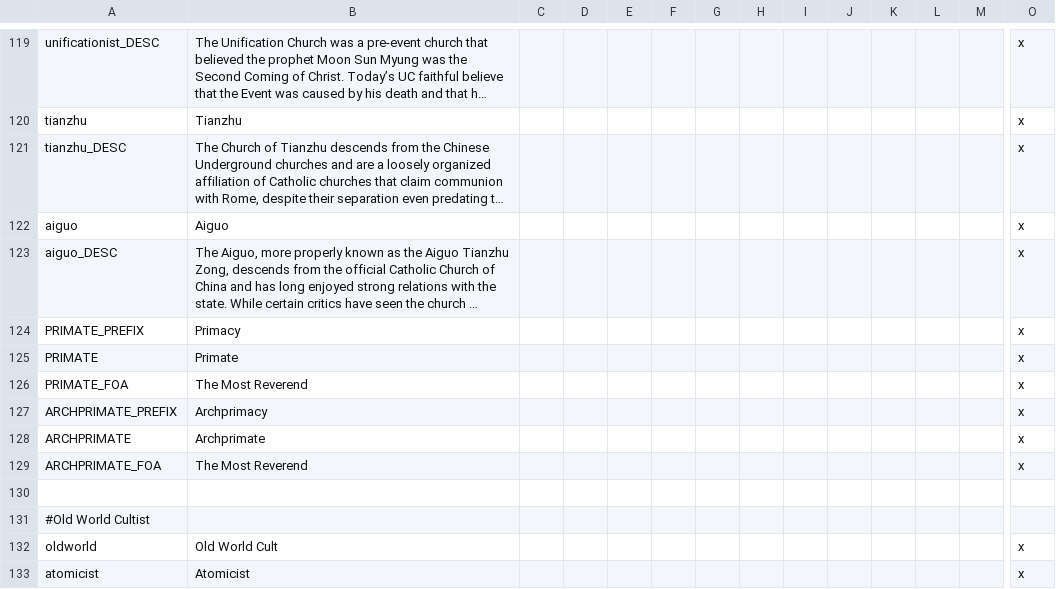
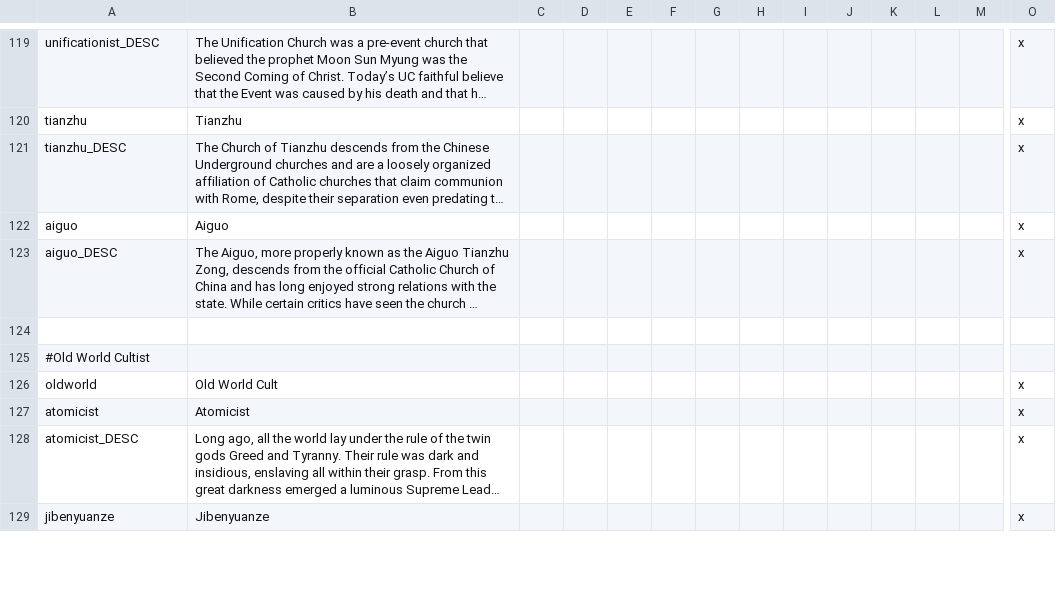
Before and after one commit to derdang/posttoyo, a CSV file: After the End Orientalis/localisation/00_religions.csv, drawn as a sheet; only a part is shown, gaps mark what is left out; the shorter side is filled out with more unchanged rows; long unchanged cells end in …; rows hold the shown columns only; the diff names each change by its address in the sheet, - before the commit and + after, or states it on an @@ line.

```diff
--- a/After the End Orientalis/localisation/00_religions.csv
+++ b/After the End Orientalis/localisation/00_religions.csv
-row 124: PRIMATE_PREFIX | Primacy |  |  |  |  |  |  |  |  |  |  |  | x
-row 125: PRIMATE | Primate |  |  |  |  |  |  |  |  |  |  |  | x
-row 126: PRIMATE_FOA | The Most Reverend |  |  |  |  |  |  |  |  |  |  |  | x
-row 127: ARCHPRIMATE_PREFIX | Archprimacy |  |  |  |  |  |  |  |  |  |  |  | x
-row 128: ARCHPRIMATE | Archprimate |  |  |  |  |  |  |  |  |  |  |  | x
-row 129: ARCHPRIMATE_FOA | The Most Reverend |  |  |  |  |  |  |  |  |  |  |  | x
```
Also changed, not shown: After the End Orientalis/localisation/000_Duchy_names.csv, After the End Orientalis/localisation/000_Kingdom_names.csv, 2 other files.
